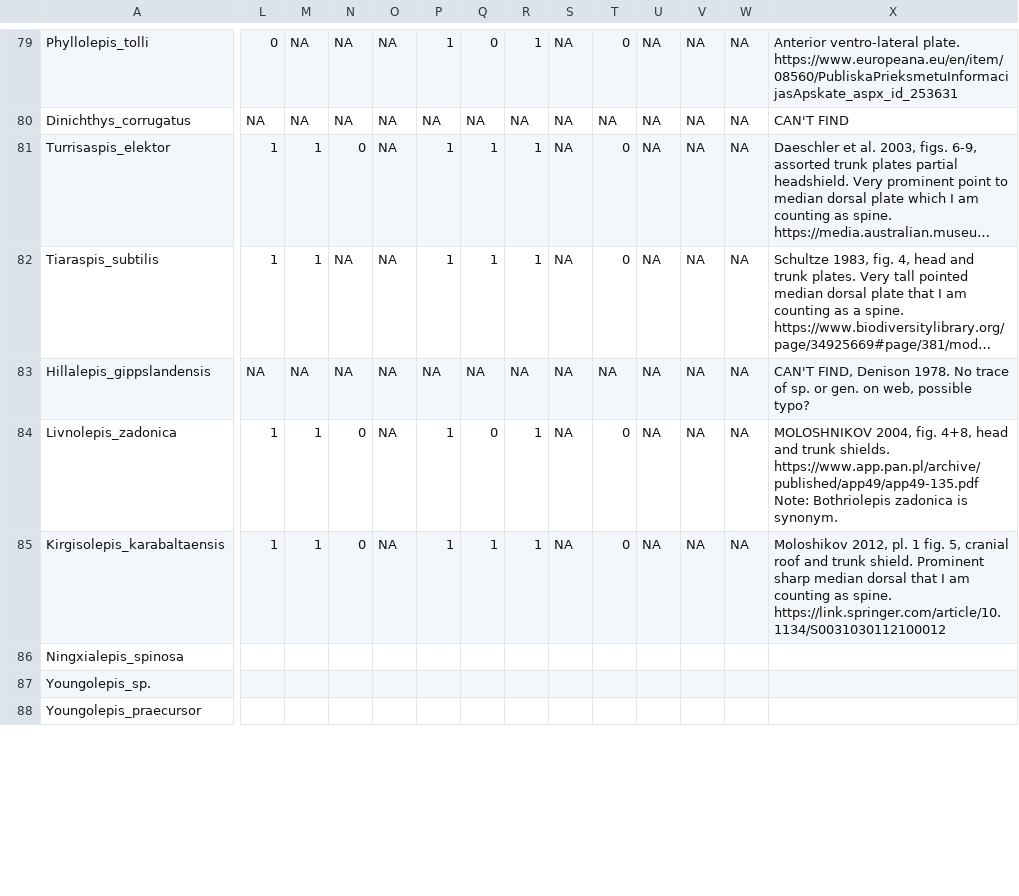
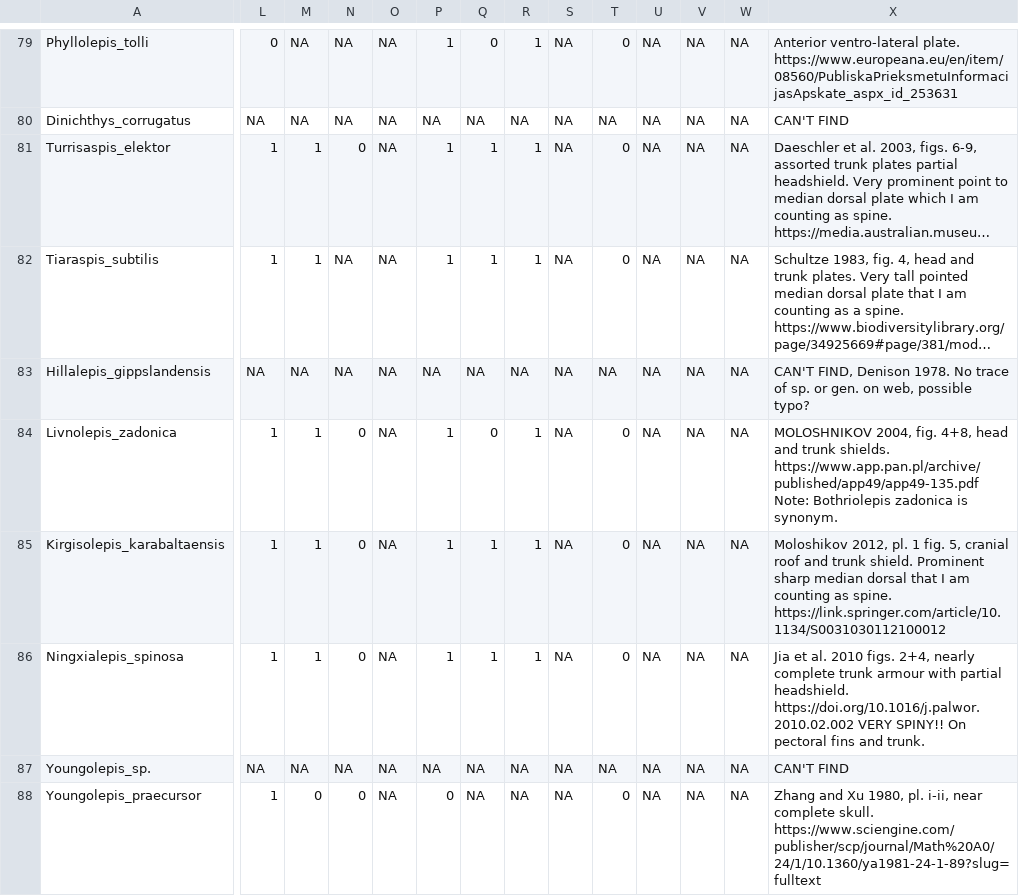
Before and after one commit to carewt/Fossil-Fish, a CSV file: Chunk_8_TC_extinct_data.csv, drawn as a sheet; only a part is shown, gaps mark what is left out; long unchanged cells end in …; the diff covers the shown part only; the diff names each change by its address in the sheet, - before the commit and + after, or states it on an @@ line.

Commit message:
Update Chunk_8_TC_extinct_data.csv
Added data for 5 sp.

```diff
--- a/Chunk_8_TC_extinct_data.csv
+++ b/Chunk_8_TC_extinct_data.csv
-L86: (empty)
+L86: 1
-M86: (empty)
+M86: 1
-N86: (empty)
+N86: 0
-O86:O88: (empty)
+O86:O88: NA
-P86: (empty)
+P86: 1
-Q86: (empty)
+Q86: 1
-R86: (empty)
+R86: 1
-S86:S88: (empty)
+S86:S88: NA
-T86: (empty)
+T86: 0
-U86:U88: (empty)
+U86:U88: NA
-V86:V88: (empty)
+V86:V88: NA
-W86:W88: (empty)
+W86:W88: NA
-X86: (empty)
+X86: Jia et al. 2010 figs. 2+4, nearly complete trunk armour with partial headshield. https://doi.org/10.1016/j.palwor.2010.02.002 VERY SPINY!! On pectoral fins and trunk.
-L87: (empty)
+L87: NA
-M87: (empty)
+M87: NA
-N87: (empty)
+N87: NA
-P87: (empty)
+P87: NA
-Q87:Q88: (empty)
+Q87:Q88: NA
-R87:R88: (empty)
+R87:R88: NA
-T87: (empty)
+T87: NA
-X87: (empty)
+X87: CAN'T FIND
-L88: (empty)
+L88: 1
-M88: (empty)
+M88: 0
-N88: (empty)
+N88: 0
-P88: (empty)
+P88: 0
-T88: (empty)
+T88: 0
-X88: (empty)
+X88: Zhang and Xu 1980, pl. i-ii, near complete skull. https://www.sciengine.com/publisher/scp/journal/Math%20A0/24/1/10.1360/ya1981-24-1-89?slug=fulltext
```
Also changed, not shown: 26 edited cells elsewhere in this file.
